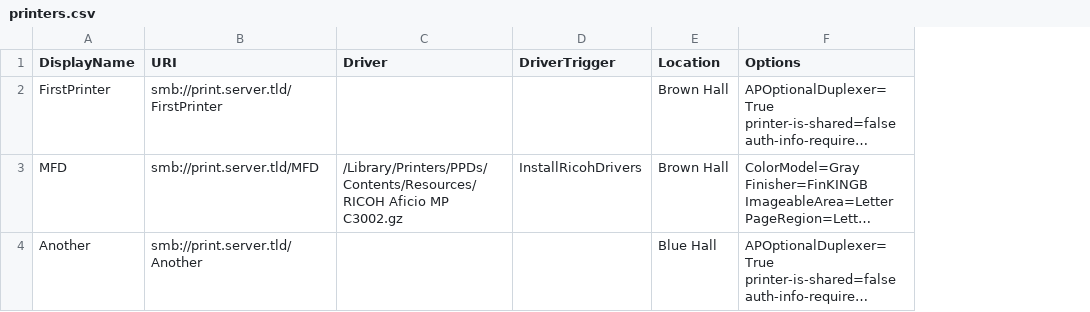
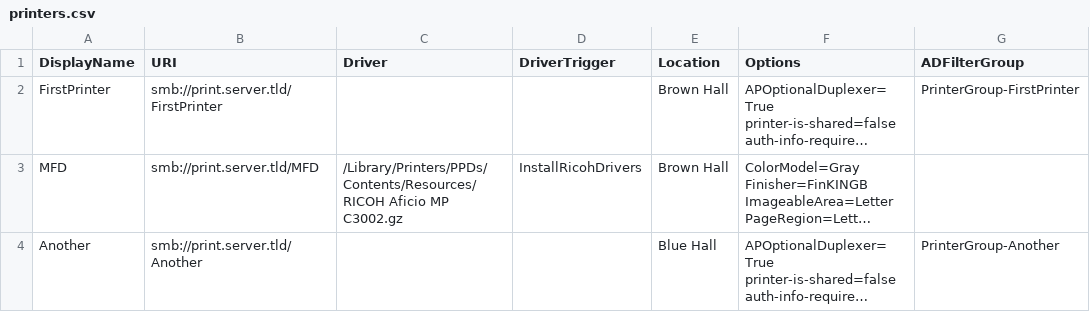
Before and after one commit to haircut/self-service-printer-installer, a CSV file: examples/printers.csv, drawn as a sheet; long unchanged cells end in …; the diff names each change by its address in the sheet, - before the commit and + after, or states it on an @@ line.

Commit message:
Add ADFilterGroup field to example

```diff
--- a/examples/printers.csv
+++ b/examples/printers.csv
+column G (ADFilterGroup), rows 2-4: PrinterGroup-FirstPrinter |  | PrinterGroup-Another
```
